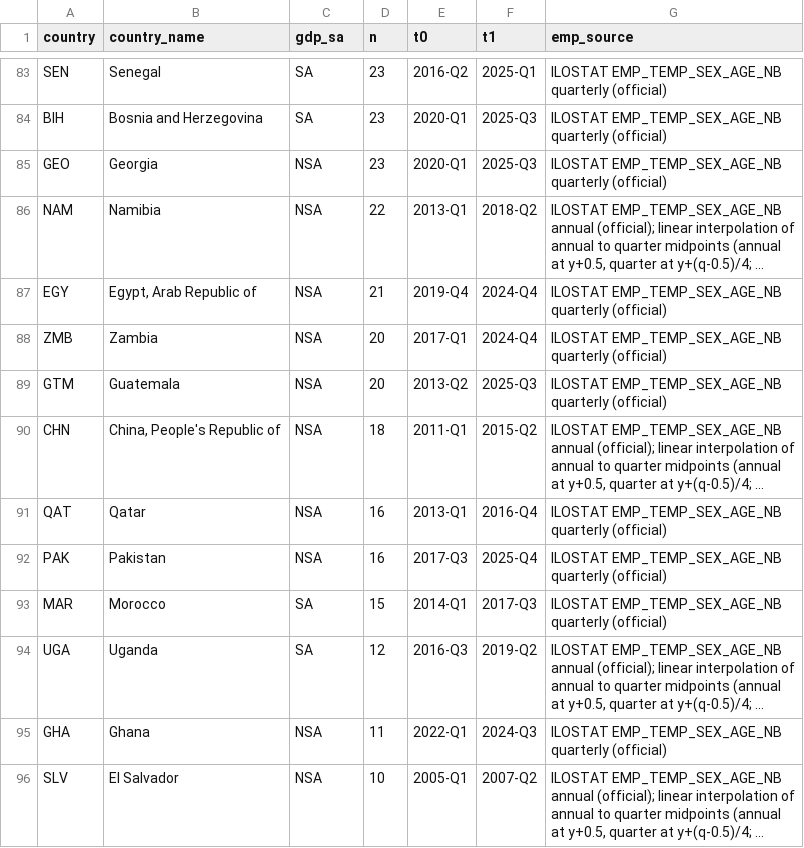
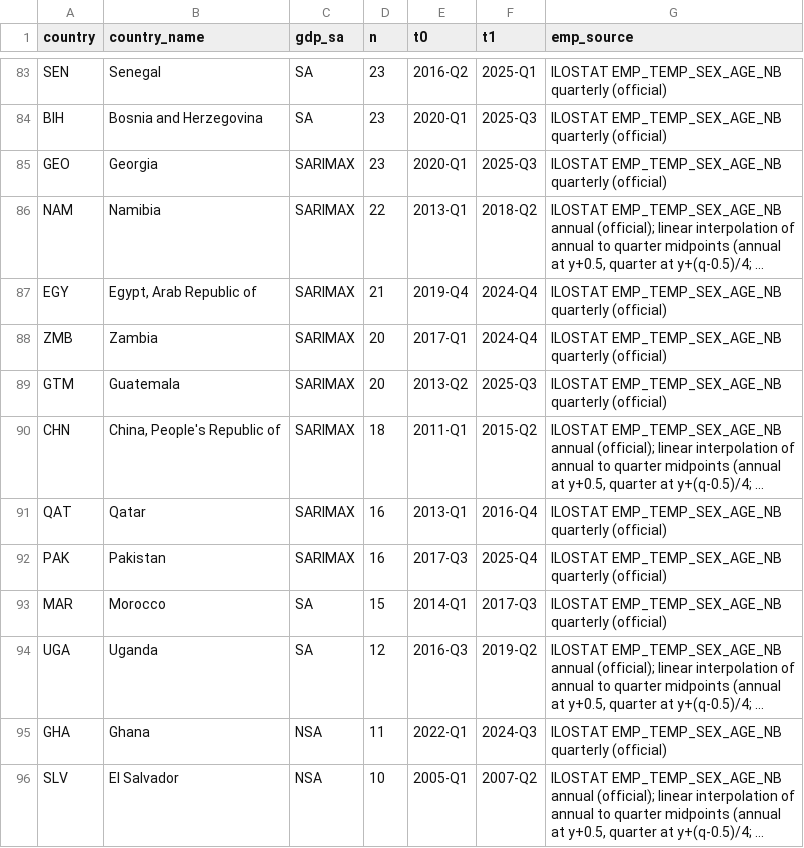
Before and after one commit to gabrielgggg/Panel_MSAR, a CSV file: data_pull/output/coverage.csv, drawn as a sheet; only a part is shown, gaps mark what is left out; long unchanged cells end in …; the diff covers the shown part only; the diff names each change by its address in the sheet, - before the commit and + after, or states it on an @@ line.

Commit message:
with SARIMA for NSA countries

```diff
--- a/data_pull/output/coverage.csv
+++ b/data_pull/output/coverage.csv
-C85:C92 (gdp_sa): NSA
+C85:C92 (gdp_sa): SARIMAX
```
Also changed, not shown: 19 edited cells elsewhere in this file, 10 other files.
